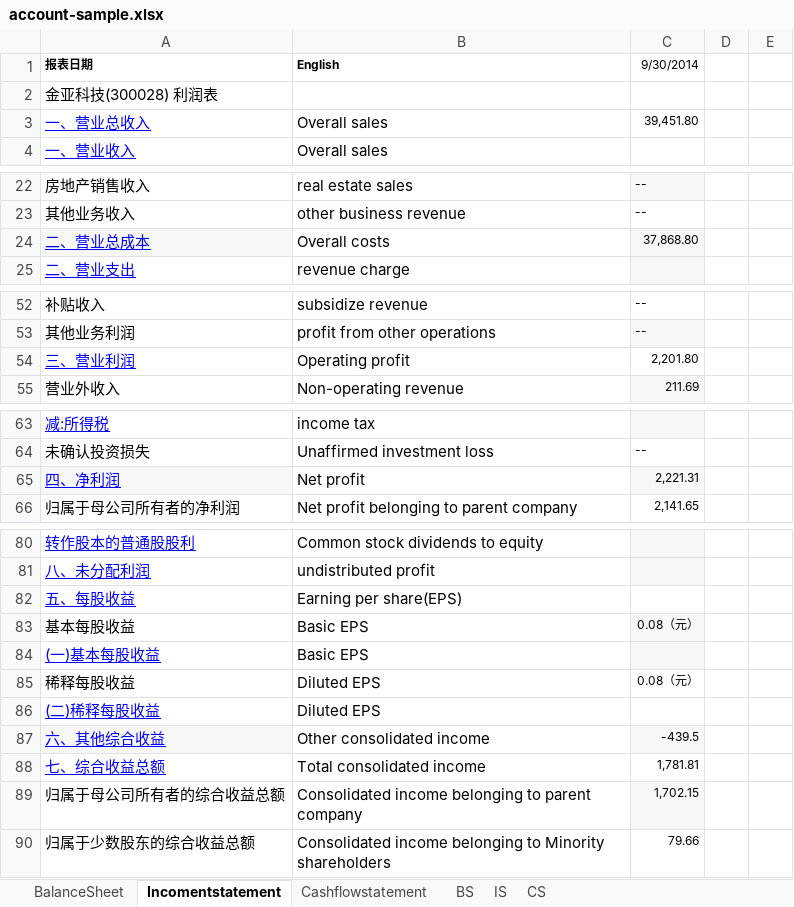
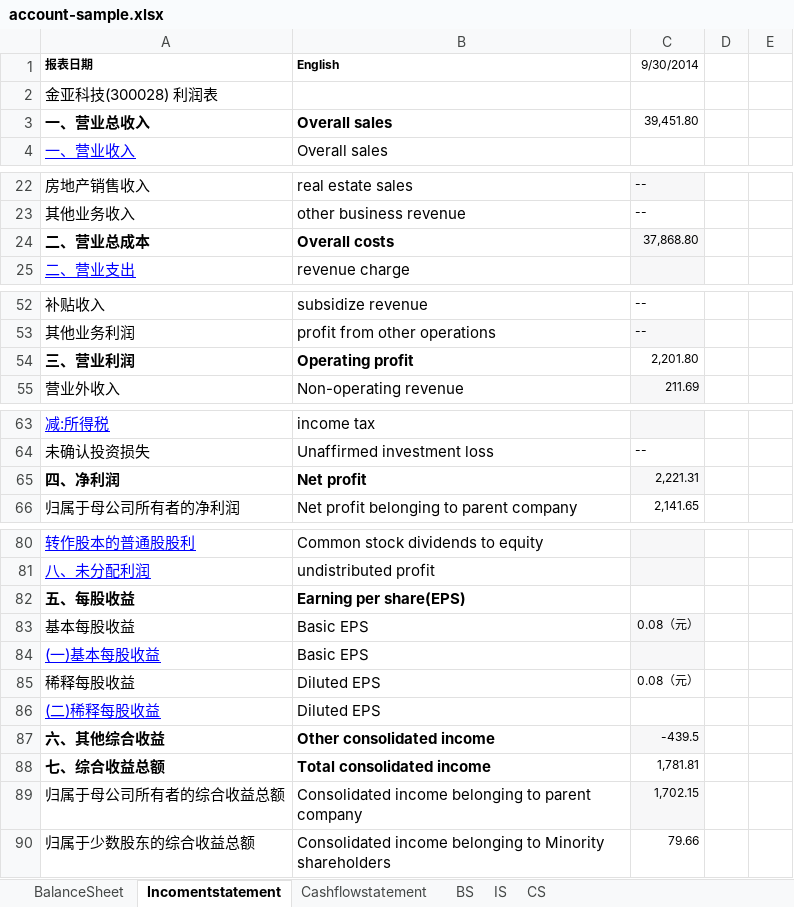
Before and after one commit to magastzheng/stockmanager-go, an Excel workbook: src/resource/account/account-sample.xlsx, sheet Incomentstatement, drawn as a sheet; only a part is shown, gaps mark what is left out; values as stored, in another font and other column widths than the file's, no borders; the diff names each change by its address in the sheet, - before the commit and + after, or states it on an @@ line.

```diff
--- a/src/resource/account/account-sample.xlsx (sheet Incomentstatement)
+++ b/src/resource/account/account-sample.xlsx (sheet Incomentstatement)
-A3:B3 bold: off
+A3:B3 bold: on
@@ A3 underline: on → off, text colour: #0000FF → black @@
-A24:B24 bold: off
+A24:B24 bold: on
@@ A24 underline: on → off, text colour: #0000FF → black, fill: #F7F7F8 → none @@
-A54:B54 bold: off
+A54:B54 bold: on
@@ A54 underline: on → off, text colour: #0000FF → black @@
-A65:B65 bold: off
+A65:B65 bold: on
@@ A65 underline: on → off, text colour: #0000FF → black, fill: #F7F7F8 → none @@
-A82:B82 bold: off
+A82:B82 bold: on
@@ A82 underline: on → off, text colour: #0000FF → black @@
-A87:B88 bold: off
+A87:B88 bold: on
@@ A87:A88 underline: on → off, text colour: #0000FF → black @@
-A87 fill: #F7F7F8
+A87 fill: none
```
Also changed, not shown: sheet CS, sheet BS, sheet IS, sheet BalanceSheet.
